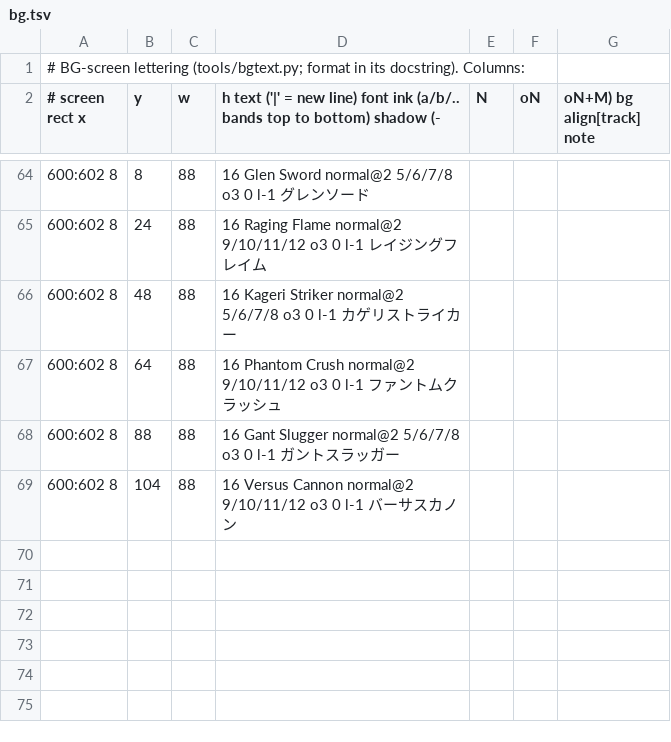
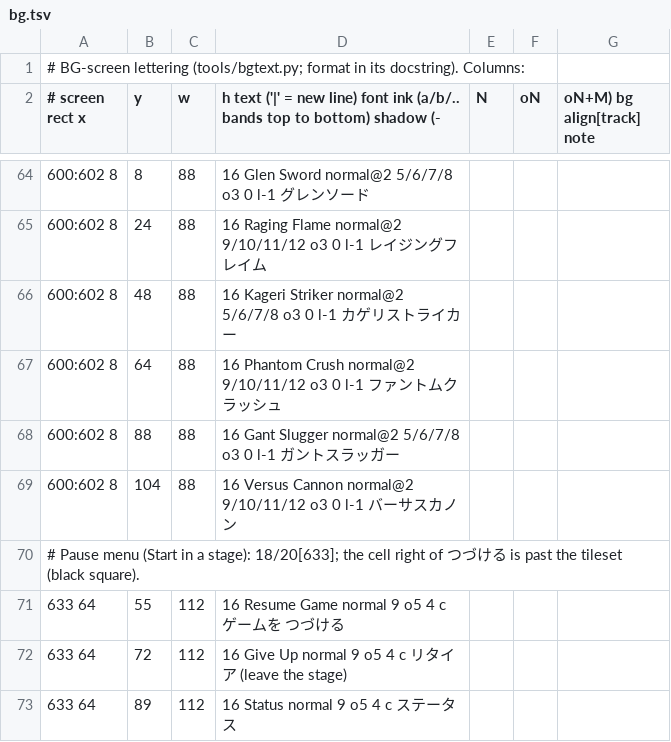
Before and after one commit to minhnhattonthat/genseishin-justirisers-souchaku-chikyuu-no-senshitachi-en, a TSV file: gfx/bg.tsv, drawn as a sheet; only a part is shown, gaps mark what is left out.

```diff
--- a/gfx/bg.tsv
+++ b/gfx/bg.tsv
@@ -69 +69,5 @@
 600:602	8,104,88,16	Versus Cannon	normal@2	9/10/11/12	o3	0	l-1	バーサスカノン
+# Pause menu (Start in a stage): 18/20[633]; the cell right of つづける is past the tileset (black square).
+633	64,55,112,16	Resume Game	normal	9	o5	4	c	ゲームを つづける
+633	64,72,112,16	Give Up	normal	9	o5	4	c	リタイア (leave the stage)
+633	64,89,112,16	Status	normal	9	o5	4	c	ステータス
```
Also changed, not shown: 2 other files.
